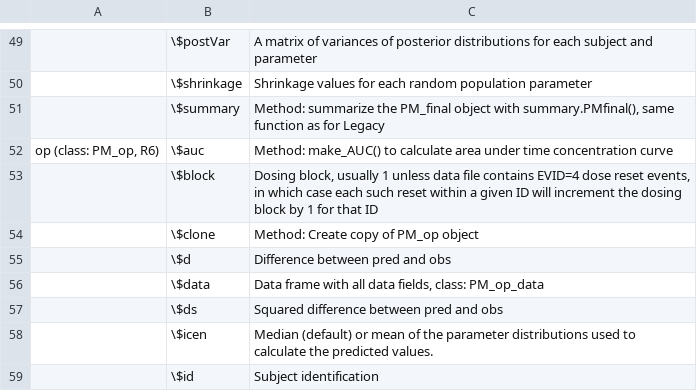
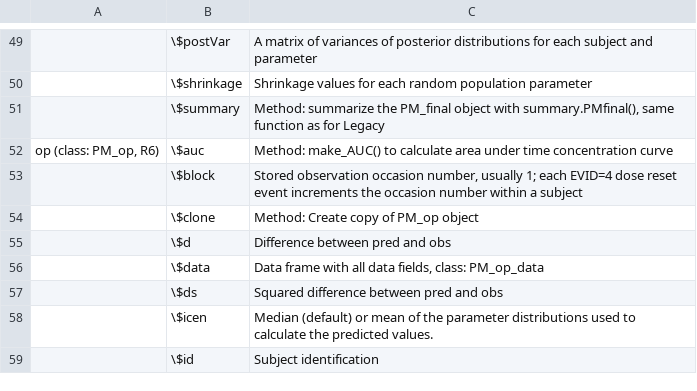
Before and after one commit to LAPKB/Pmetrics, a CSV file: pkgdown/assets/Data/ObjectsR6.csv, drawn as a sheet; only a part is shown, gaps mark what is left out.

Commit message:
fix: update block to occ and maintain backwards compatibility

```diff
--- a/pkgdown/assets/Data/ObjectsR6.csv
+++ b/pkgdown/assets/Data/ObjectsR6.csv
@@ -52,3 +52,3 @@
 "op (class: PM_op, R6)",\$auc,Method: make_AUC() to calculate area under time concentration curve
-,\$block,"Dosing block, usually 1 unless data file contains EVID=4 dose reset events, in which case each such reset within a given ID will increment the dosing block by 1 for that ID"
+,\$block,"Stored observation occasion number, usually 1; each EVID=4 dose reset event increments the occasion number within a subject"
 ,\$clone,Method: Create copy of PM_op object
```
Also changed, not shown: 27 other files.
